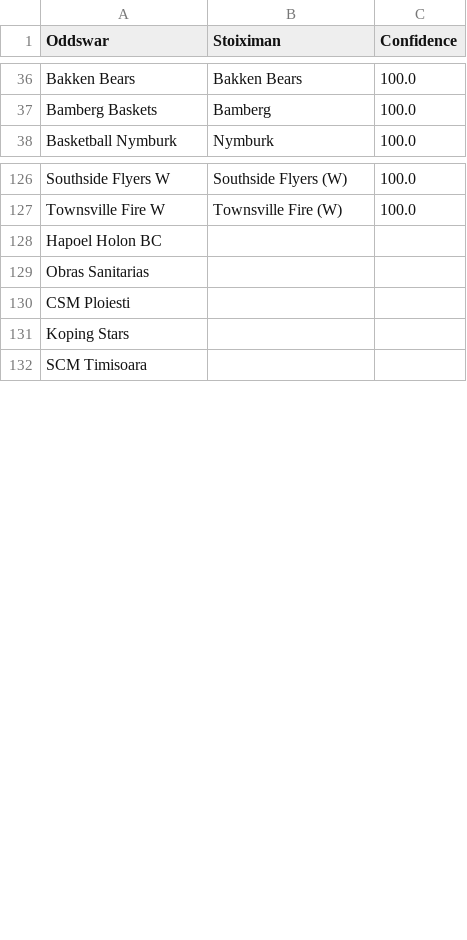
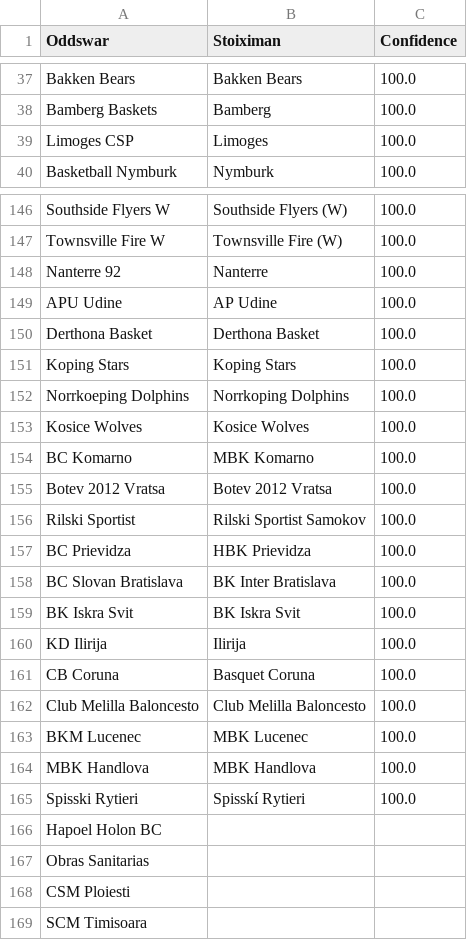
Before and after one commit to battalboy/harbi, a CSV file: stoiximan_basketball_matches.csv, drawn as a sheet; only a part is shown, gaps mark what is left out; the diff covers the shown part only.

Commit message:
Update basketball team name mappings from cross-checks
- roobet_basketball_matches.csv: Updated mappings from cross-check
- tumbet_basketball_matches.csv: Updated mappings from cross-check
- stoiximan_basketball_matches.csv: Updated mappings from cross-check

New team name variations added after manual validation

```diff
--- a/stoiximan_basketball_matches.csv
+++ b/stoiximan_basketball_matches.csv
@@ -37,2 +38,3 @@ Bakken Bears,Bakken Bears,100.0
 Bamberg Baskets,Bamberg,100.0
+Limoges CSP,Limoges,100.0
 Basketball Nymburk,Nymburk,100.0
@@ -127,2 +147,20 @@ Southside Flyers W,Southside Flyers (W),100.0
 Townsville Fire W,Townsville Fire (W),100.0
+Nanterre 92,Nanterre,100.0
+APU Udine,AP Udine,100.0
+Derthona Basket,Derthona Basket,100.0
+Koping Stars,Koping Stars,100.0
+Norrkoeping Dolphins,Norrkoping Dolphins,100.0
+Kosice Wolves,Kosice Wolves,100.0
+BC Komarno,MBK Komarno,100.0
+Botev 2012 Vratsa,Botev 2012 Vratsa,100.0
+Rilski Sportist,Rilski Sportist Samokov,100.0
+BC Prievidza,HBK Prievidza,100.0
+BC Slovan Bratislava,BK Inter Bratislava,100.0
+BK Iskra Svit,BK Iskra Svit,100.0
+KD Ilirija,Ilirija,100.0
+CB Coruna,Basquet Coruna,100.0
+Club Melilla Baloncesto,Club Melilla Baloncesto,100.0
+BKM Lucenec,MBK Lucenec,100.0
+MBK Handlova,MBK Handlova,100.0
+Spisski Rytieri,Spisskí Rytieri,100.0
 Hapoel Holon BC,,
@@ -130,3 +168,2 @@ Obras Sanitarias,,
 CSM Ploiesti,,
-Koping Stars,,
 SCM Timisoara,,
```
Also changed, not shown: 19 added rows, 9 removed rows and 3 edited cells elsewhere in this file, roobet_basketball_matches.csv, tumbet_basketball_matches.csv.
